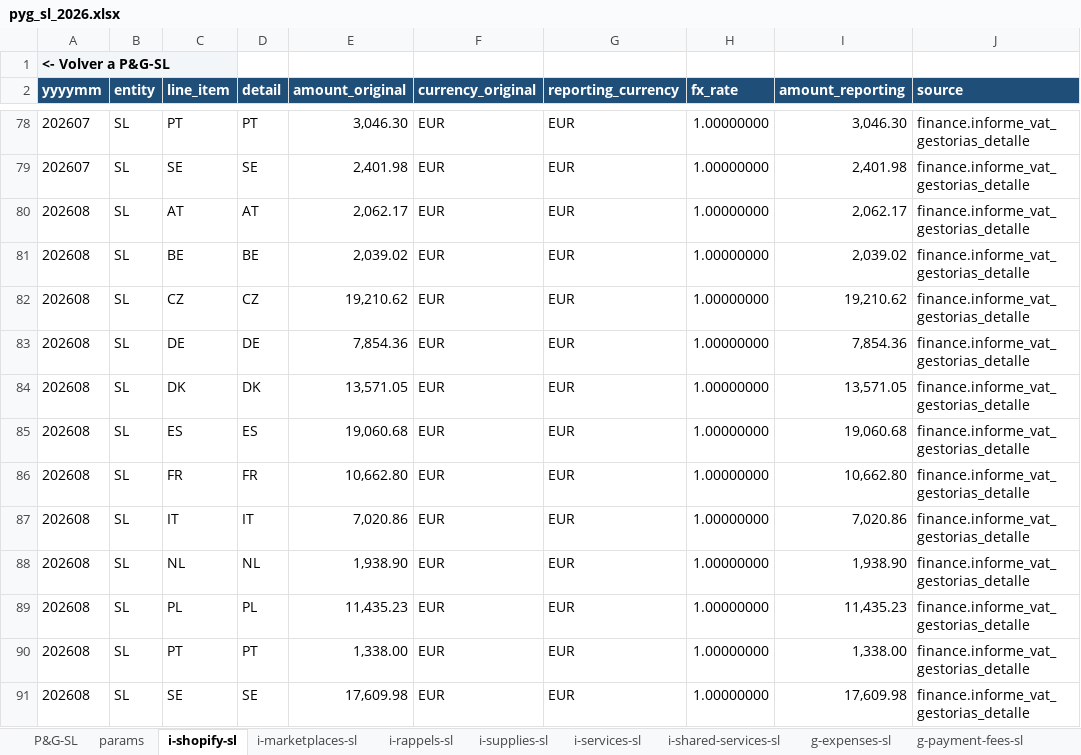
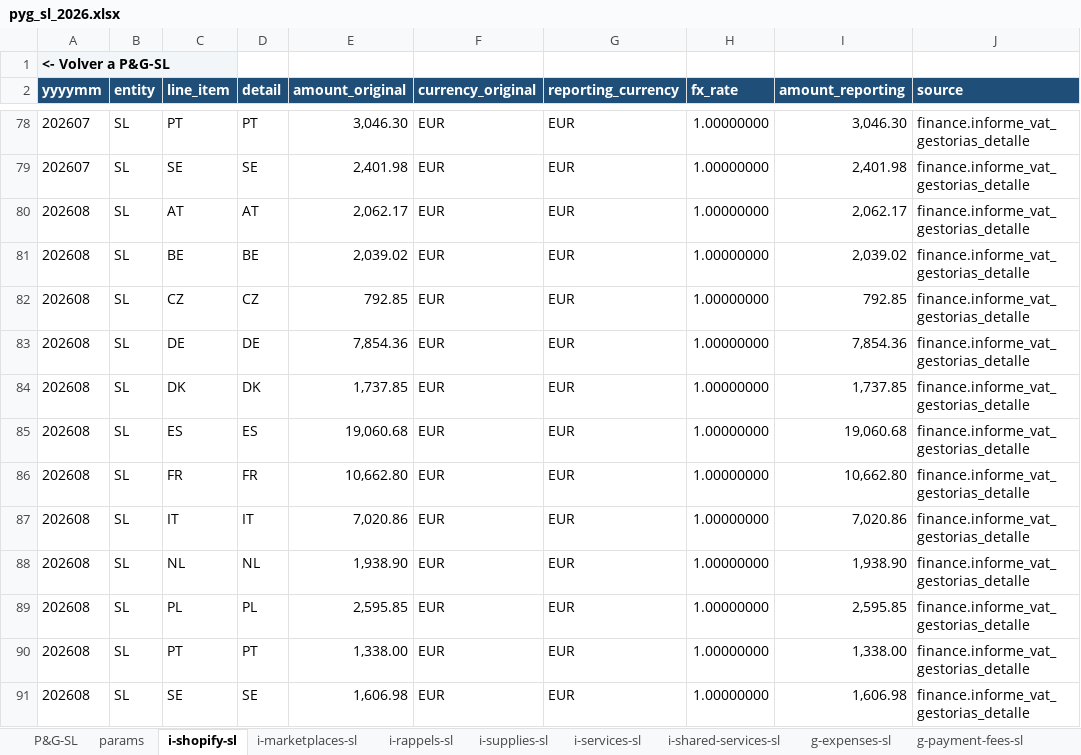
Before and after one commit to devartesta/lector_facturas, an Excel workbook: output/spreadsheet/pyg_sl_2026.xlsx, sheet i-shopify-sl, drawn as a sheet; only a part is shown, gaps mark what is left out; values as stored, in another font and other column widths than the file's, no borders; the diff names each change by its address in the sheet, - before the commit and + after, or states it on an @@ line.

Commit message:
Prefer Shopify shop money for refunds

```diff
--- a/output/spreadsheet/pyg_sl_2026.xlsx (sheet i-shopify-sl)
+++ b/output/spreadsheet/pyg_sl_2026.xlsx (sheet i-shopify-sl)
-E82 (amount_original): 19,210.62
+E82 (amount_original): 792.85
-I82 (amount_reporting): 19,210.62
+I82 (amount_reporting): 792.85
-E84 (amount_original): 13,571.05
+E84 (amount_original): 1,737.85
-I84 (amount_reporting): 13,571.05
+I84 (amount_reporting): 1,737.85
-E89 (amount_original): 11,435.23
+E89 (amount_original): 2,595.85
-I89 (amount_reporting): 11,435.23
+I89 (amount_reporting): 2,595.85
-E91 (amount_original): 17,609.98
+E91 (amount_original): 1,606.98
-I91 (amount_reporting): 17,609.98
+I91 (amount_reporting): 1,606.98
```
Also changed, not shown: sheet params, sheet P&G-SL, 2 other files.
